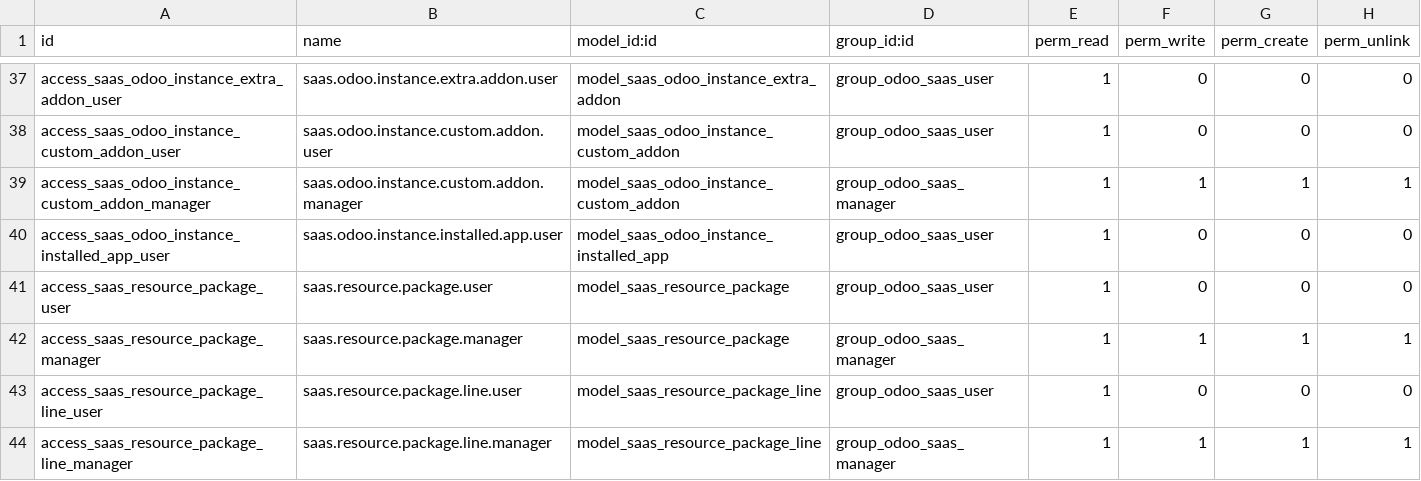
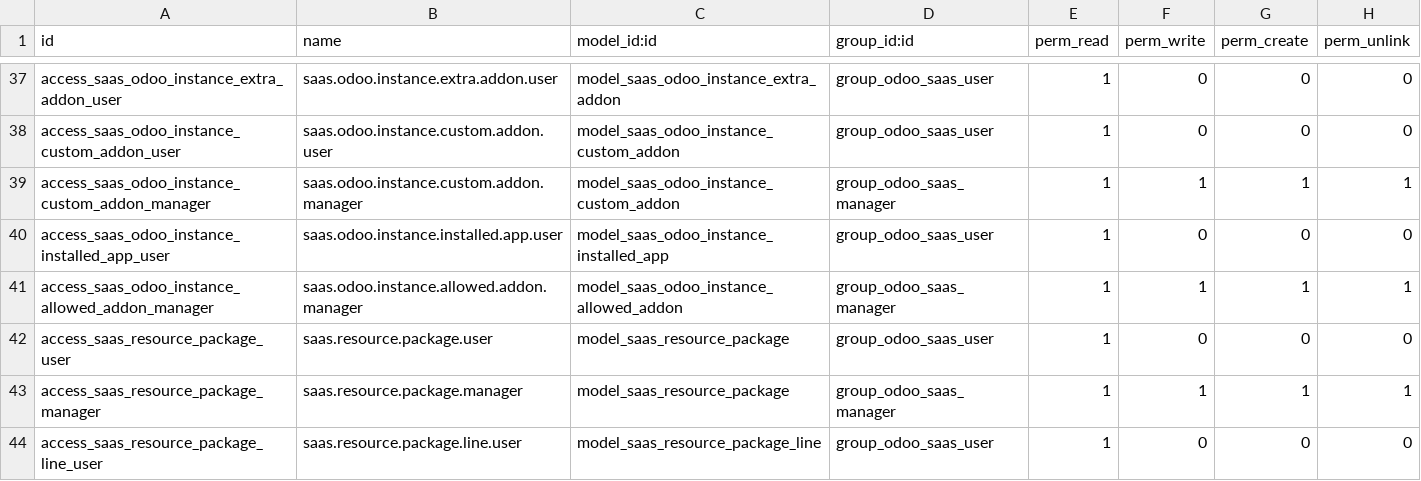
Before and after one commit to smartronsolutions/myodoo-nc-18, a CSV file: s_odoo_saas_master/security/ir.model.access.csv, drawn as a sheet; only a part is shown, gaps mark what is left out; the shorter side is filled out with more unchanged rows; the diff names each change by its address in the sheet, - before the commit and + after, or states it on an @@ line.

```diff
--- a/s_odoo_saas_master/security/ir.model.access.csv
+++ b/s_odoo_saas_master/security/ir.model.access.csv
+row 41: access_saas_odoo_instance_allowed_addon_manager | saas.odoo.instance.allowed.addon.manager | model_saas_odoo_instance_allowed_addon | group_odoo_saas_manager | 1 | 1 | 1 | 1
```
Also changed, not shown: 9 other files.
